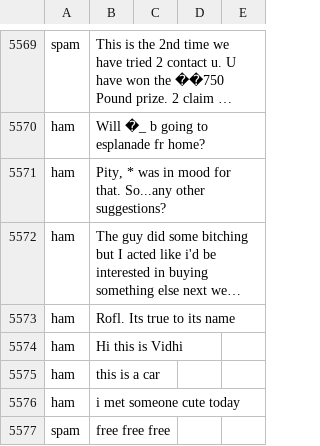
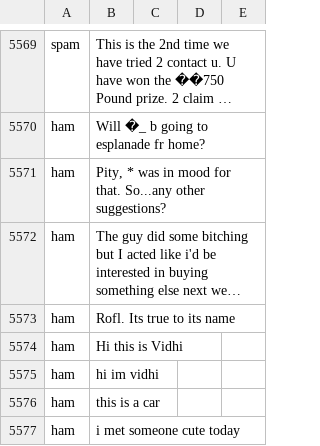
Before and after one commit to shrey-c/SpamHam, a CSV file: SH/spam.csv, drawn as a sheet; only a part is shown, gaps mark what is left out; the shorter side is filled out with more unchanged rows; long unchanged cells end in …; the diff names each change by its address in the sheet, - before the commit and + after, or states it on an @@ line.

```diff
--- a/SH/spam.csv
+++ b/SH/spam.csv
+row 5575: ham | hi im vidhi
```
Also changed, not shown: 18 other files.
